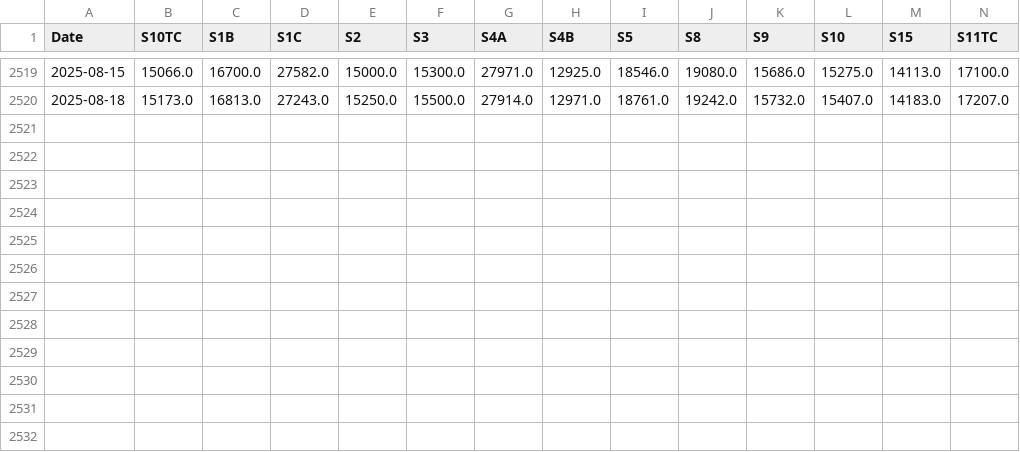
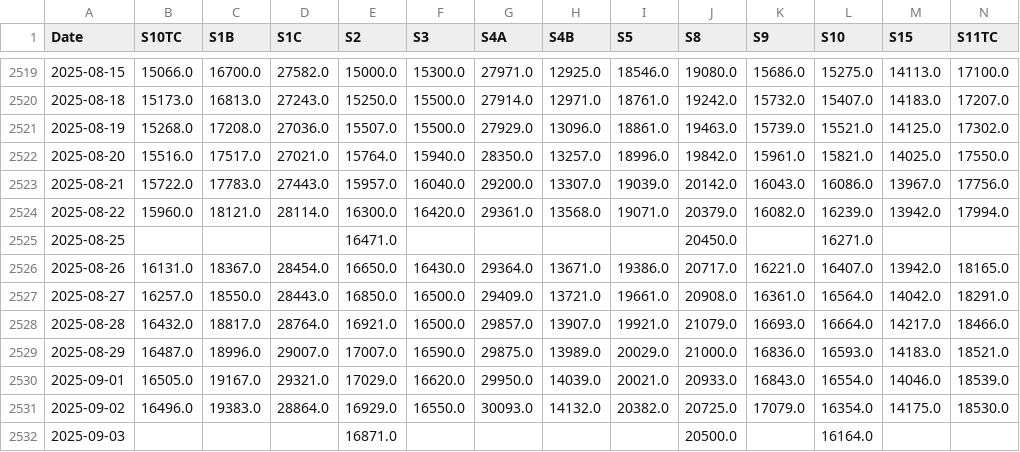
Before and after one commit to huanhuanbass/Freight, a CSV file: smxroute.csv, drawn as a sheet; only a part is shown, gaps mark what is left out; rows hold the shown columns only; the diff names each change by its address in the sheet, - before the commit and + after, or states it on an @@ line.

```diff
--- a/smxroute.csv
+++ b/smxroute.csv
+row 2521: 2025-08-19 | 15268.0 | 17208.0 | 27036.0 | 15507.0 | 15500.0 | 27929.0 | 13096.0 | 18861.0 | 19463.0 | 15739.0 | 15521.0 | 14125.0 | 17302.0
+row 2522: 2025-08-20 | 15516.0 | 17517.0 | 27021.0 | 15764.0 | 15940.0 | 28350.0 | 13257.0 | 18996.0 | 19842.0 | 15961.0 | 15821.0 | 14025.0 | 17550.0
+row 2523: 2025-08-21 | 15722.0 | 17783.0 | 27443.0 | 15957.0 | 16040.0 | 29200.0 | 13307.0 | 19039.0 | 20142.0 | 16043.0 | 16086.0 | 13967.0 | 17756.0
+row 2524: 2025-08-22 | 15960.0 | 18121.0 | 28114.0 | 16300.0 | 16420.0 | 29361.0 | 13568.0 | 19071.0 | 20379.0 | 16082.0 | 16239.0 | 13942.0 | 17994.0
+row 2525: 2025-08-25 |  |  |  | 16471.0 |  |  |  |  | 20450.0 |  | 16271.0
+row 2526: 2025-08-26 | 16131.0 | 18367.0 | 28454.0 | 16650.0 | 16430.0 | 29364.0 | 13671.0 | 19386.0 | 20717.0 | 16221.0 | 16407.0 | 13942.0 | 18165.0
+row 2527: 2025-08-27 | 16257.0 | 18550.0 | 28443.0 | 16850.0 | 16500.0 | 29409.0 | 13721.0 | 19661.0 | 20908.0 | 16361.0 | 16564.0 | 14042.0 | 18291.0
+row 2528: 2025-08-28 | 16432.0 | 18817.0 | 28764.0 | 16921.0 | 16500.0 | 29857.0 | 13907.0 | 19921.0 | 21079.0 | 16693.0 | 16664.0 | 14217.0 | 18466.0
+row 2529: 2025-08-29 | 16487.0 | 18996.0 | 29007.0 | 17007.0 | 16590.0 | 29875.0 | 13989.0 | 20029.0 | 21000.0 | 16836.0 | 16593.0 | 14183.0 | 18521.0
+row 2530: 2025-09-01 | 16505.0 | 19167.0 | 29321.0 | 17029.0 | 16620.0 | 29950.0 | 14039.0 | 20021.0 | 20933.0 | 16843.0 | 16554.0 | 14046.0 | 18539.0
+row 2531: 2025-09-02 | 16496.0 | 19383.0 | 28864.0 | 16929.0 | 16550.0 | 30093.0 | 14132.0 | 20382.0 | 20725.0 | 17079.0 | 16354.0 | 14175.0 | 18530.0
+row 2532: 2025-09-03 |  |  |  | 16871.0 |  |  |  |  | 20500.0 |  | 16164.0
```
Also changed, not shown: c5tc_r.csv, hs7tc.csv, 10 other files.
